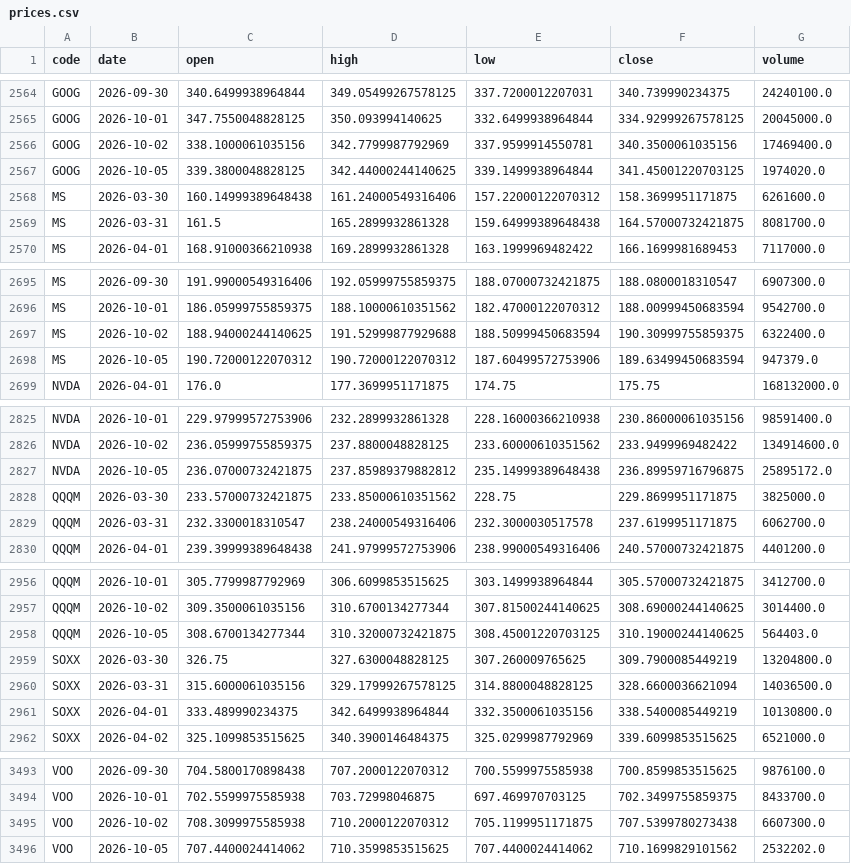
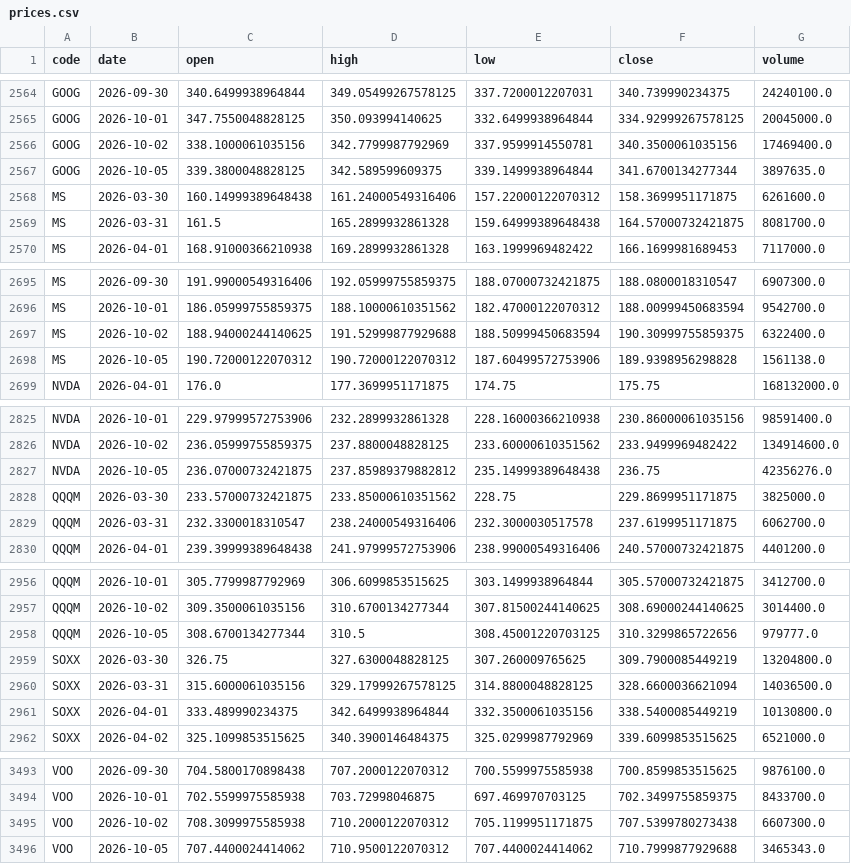
Before and after one commit to u6x06a/-tw-watchlist-data, a CSV file: data/prices.csv, drawn as a sheet; only a part is shown, gaps mark what is left out; the diff covers the shown part only.

Commit message:
update prices 2026-10-05

```diff
--- a/data/prices.csv
+++ b/data/prices.csv
@@ -2566,3 +2566,3 @@ GOOG,2026-10-01,347.7550048828125,350.093994140625,332.6499938964844,334.9299926
 GOOG,2026-10-02,338.1000061035156,342.7799987792969,337.9599914550781,340.3500061035156,17469400.0
-GOOG,2026-10-05,339.3800048828125,342.44000244140625,339.1499938964844,341.45001220703125,1974020.0
+GOOG,2026-10-05,339.3800048828125,342.589599609375,339.1499938964844,341.6700134277344,3897635.0
 MS,2026-03-30,160.14999389648438,161.24000549316406,157.22000122070312,158.3699951171875,6261600.0
@@ -2697,3 +2697,3 @@ MS,2026-10-01,186.05999755859375,188.10000610351562,182.47000122070312,188.00999
 MS,2026-10-02,188.94000244140625,191.52999877929688,188.50999450683594,190.30999755859375,6322400.0
-MS,2026-10-05,190.72000122070312,190.72000122070312,187.60499572753906,189.63499450683594,947379.0
+MS,2026-10-05,190.72000122070312,190.72000122070312,187.60499572753906,189.9398956298828,1561138.0
 NVDA,2026-04-01,176.0,177.3699951171875,174.75,175.75,168132000.0
@@ -2826,3 +2826,3 @@ NVDA,2026-10-01,229.97999572753906,232.2899932861328,228.16000366210938,230.8600
 NVDA,2026-10-02,236.05999755859375,237.8800048828125,233.60000610351562,233.9499969482422,134914600.0
-NVDA,2026-10-05,236.07000732421875,237.85989379882812,235.14999389648438,236.89959716796875,25895172.0
+NVDA,2026-10-05,236.07000732421875,237.85989379882812,235.14999389648438,236.75,42356276.0
 QQQM,2026-03-30,233.57000732421875,233.85000610351562,228.75,229.8699951171875,3825000.0
@@ -2957,3 +2957,3 @@ QQQM,2026-10-01,305.7799987792969,306.6099853515625,303.1499938964844,305.570007
 QQQM,2026-10-02,309.3500061035156,310.6700134277344,307.81500244140625,308.69000244140625,3014400.0
-QQQM,2026-10-05,308.6700134277344,310.32000732421875,308.45001220703125,310.19000244140625,564403.0
+QQQM,2026-10-05,308.6700134277344,310.5,308.45001220703125,310.3299865722656,979777.0
 SOXX,2026-03-30,326.75,327.6300048828125,307.260009765625,309.7900085449219,13204800.0
@@ -3495,2 +3495,2 @@ VOO,2026-10-01,702.5599975585938,703.72998046875,697.469970703125,702.3499755859
 VOO,2026-10-02,708.3099975585938,710.2000122070312,705.1199951171875,707.5399780273438,6607300.0
-VOO,2026-10-05,707.4400024414062,710.3599853515625,707.4400024414062,710.1699829101562,2532202.0
+VOO,2026-10-05,707.4400024414062,710.9500122070312,707.4400024414062,710.7999877929688,3465343.0
```
Also changed, not shown: 4 edited cells elsewhere in this file, 1 other file.
